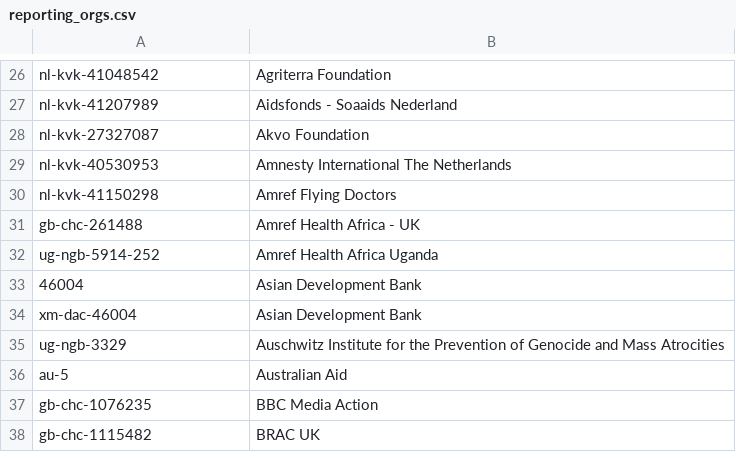
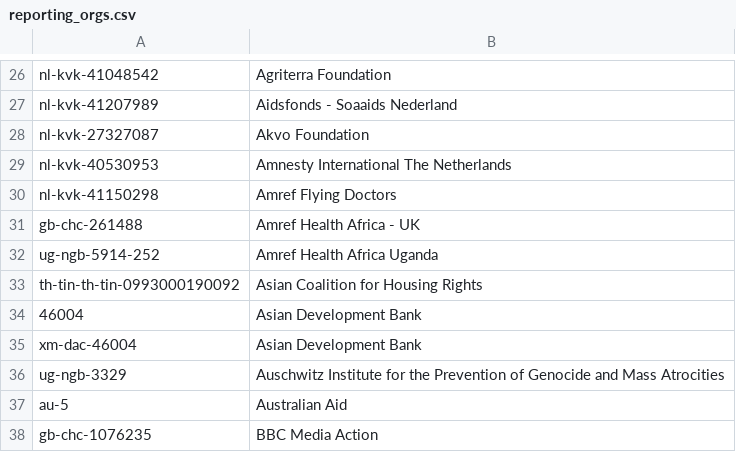
Before and after one commit to OCHA-DAP/hdx-scraper-iati-viz, a CSV file: reporting_orgs.csv, drawn as a sheet; only a part is shown, gaps mark what is left out; the shorter side is filled out with more unchanged rows.

```diff
--- a/reporting_orgs.csv
+++ b/reporting_orgs.csv
@@ -32,2 +32,3 @@ gb-chc-261488,Amref Health Africa - UK
 ug-ngb-5914-252,Amref Health Africa Uganda
+th-tin-th-tin-0993000190092,Asian Coalition for Housing Rights
 46004,Asian Development Bank
```
Also changed, not shown: flows.csv, 4 other files.
